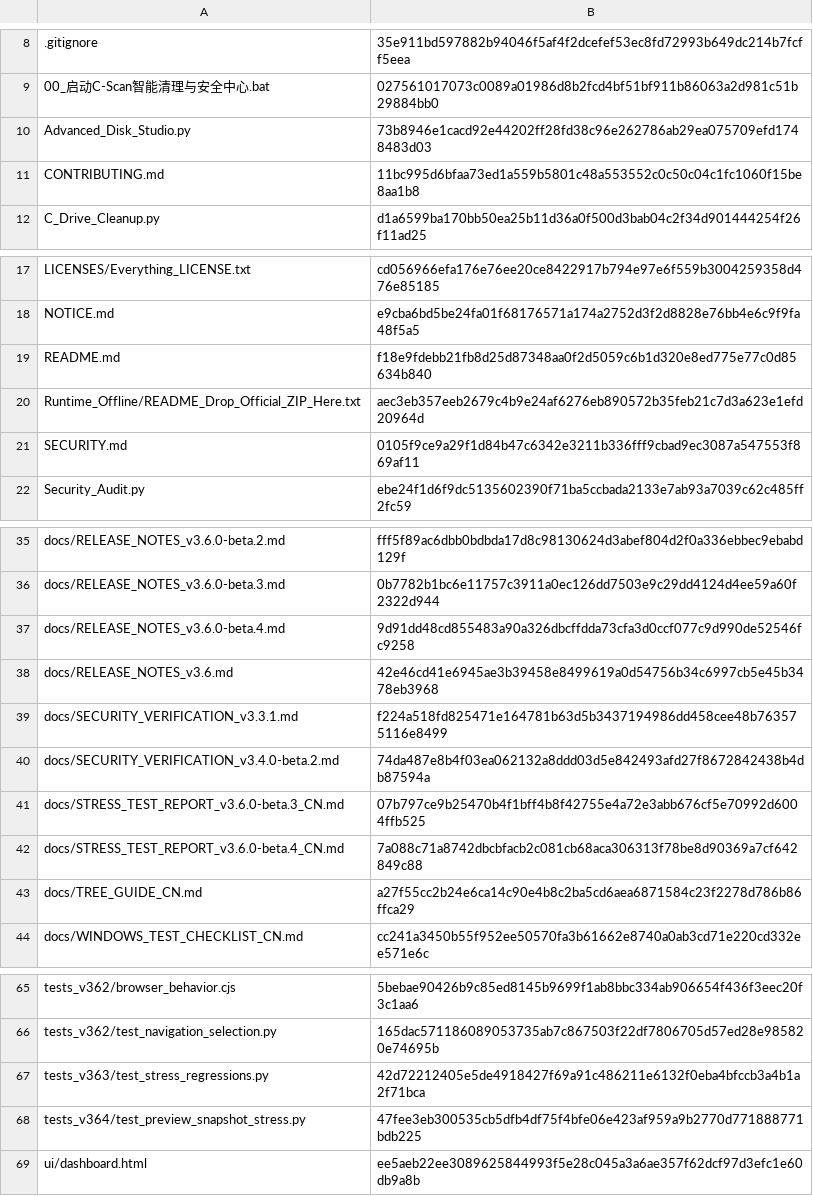
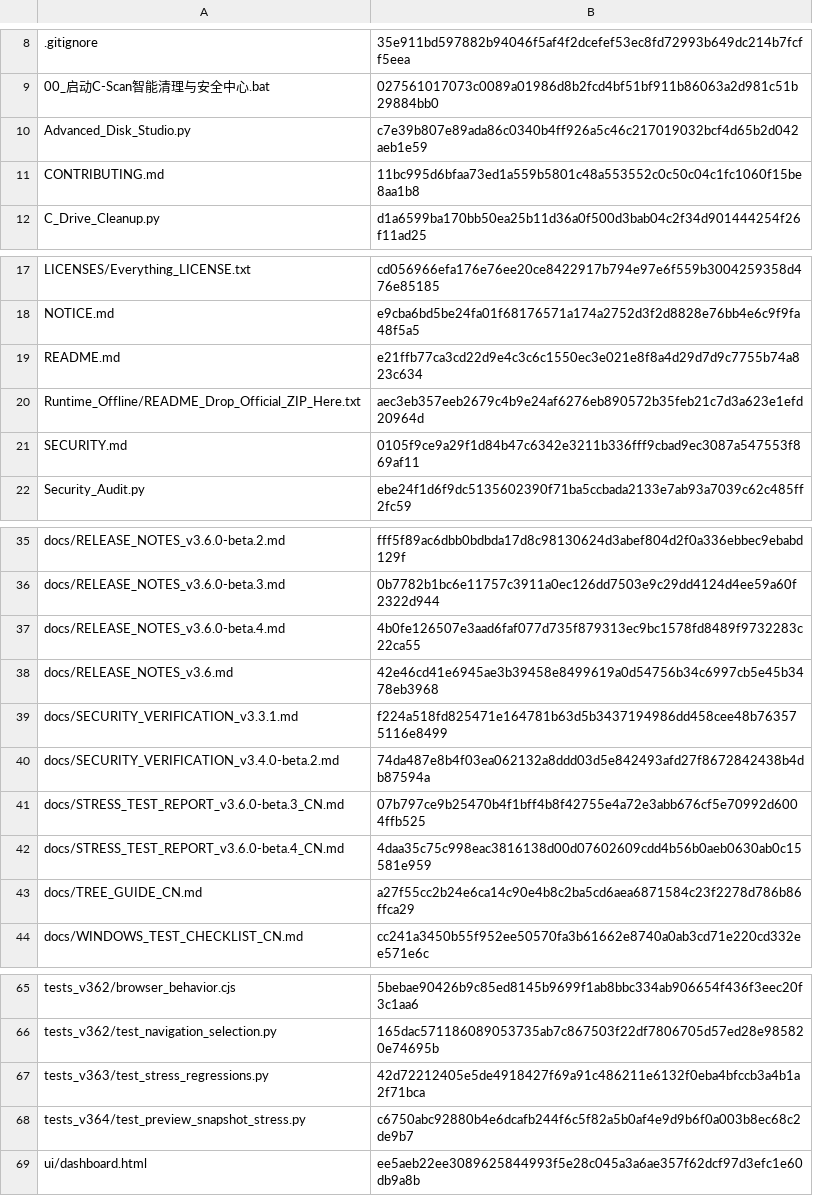
Before and after one commit to IvanChen-ctrl/c-scan-studio, a CSV file: FILE_INTEGRITY_SHA256.csv, drawn as a sheet; only a part is shown, gaps mark what is left out.

Commit message:
build: reseal beta.4 after stress-tested inventory cancellation patch

```diff
--- a/FILE_INTEGRITY_SHA256.csv
+++ b/FILE_INTEGRITY_SHA256.csv
@@ -9,3 +9,3 @@
 00_启动C-Scan智能清理与安全中心.bat,027561017073c0089a01986d8b2fcd4bf51bf911b86063a2d981c51b29884bb0
-Advanced_Disk_Studio.py,73b8946e1cacd92e44202ff28fd38c96e262786ab29ea075709efd1748483d03
+Advanced_Disk_Studio.py,c7e39b807e89ada86c0340b4ff926a5c46c217019032bcf4d65b2d042aeb1e59
 CONTRIBUTING.md,11bc995d6bfaa73ed1a559b5801c48a553552c0c50c04c1fc1060f15be8aa1b8
@@ -18,3 +18,3 @@ LICENSES/Everything_LICENSE.txt,cd056966efa176e76ee20ce8422917b794e97e6f559b3004
 NOTICE.md,e9cba6bd5be24fa01f68176571a174a2752d3f2d8828e76bb4e6c9f9fa48f5a5
-README.md,f18e9fdebb21fb8d25d87348aa0f2d5059c6b1d320e8ed775e77c0d85634b840
+README.md,e21ffb77ca3cd22d9e4c3c6c1550ec3e021e8f8a4d29d7d9c7755b74a823c634
 Runtime_Offline/README_Drop_Official_ZIP_Here.txt,aec3eb357eeb2679c4b9e24af6276eb890572b35feb21c7d3a623e1efd20964d
@@ -36,3 +36,3 @@ docs/RELEASE_NOTES_v3.6.0-beta.2.md,fff5f89ac6dbb0bdbda17d8c98130624d3abef804d2f
 docs/RELEASE_NOTES_v3.6.0-beta.3.md,0b7782b1bc6e11757c3911a0ec126dd7503e9c29dd4124d4ee59a60f2322d944
-docs/RELEASE_NOTES_v3.6.0-beta.4.md,9d91dd48cd855483a90a326dbcffdda73cfa3d0ccf077c9d990de52546fc9258
+docs/RELEASE_NOTES_v3.6.0-beta.4.md,4b0fe126507e3aad6faf077d735f879313ec9bc1578fd8489f9732283c22ca55
 docs/RELEASE_NOTES_v3.6.md,42e46cd41e6945ae3b39458e8499619a0d54756b34c6997cb5e45b3478eb3968
@@ -41,3 +41,3 @@ docs/SECURITY_VERIFICATION_v3.4.0-beta.2.md,74da487e8b4f03ea062132a8ddd03d5e8424
 docs/STRESS_TEST_REPORT_v3.6.0-beta.3_CN.md,07b797ce9b25470b4f1bff4b8f42755e4a72e3abb676cf5e70992d6004ffb525
-docs/STRESS_TEST_REPORT_v3.6.0-beta.4_CN.md,7a088c71a8742dbcbfacb2c081cb68aca306313f78be8d90369a7cf642849c88
+docs/STRESS_TEST_REPORT_v3.6.0-beta.4_CN.md,4daa35c75c998eac3816138d00d07602609cdd4b56b0aeb0630ab0c15581e959
 docs/TREE_GUIDE_CN.md,a27f55cc2b24e6ca14c90e4b8c2ba5cd6aea6871584c23f2278d786b86ffca29
@@ -67,3 +67,3 @@ tests_v362/test_navigation_selection.py,165dac571186089053735ab7c867503f22df7806
 tests_v363/test_stress_regressions.py,42d72212405e5de4918427f69a91c486211e6132f0eba4bfccb3a4b1a2f71bca
-tests_v364/test_preview_snapshot_stress.py,47fee3eb300535cb5dfb4df75f4bfe06e423af959a9b2770d771888771bdb225
+tests_v364/test_preview_snapshot_stress.py,c6750abc92880b4e6dcafb244f6c5f82a5b0af4e9d9b6f0a003b8ec68c2de9b7
 ui/dashboard.html,ee5aeb22ee3089625844993f5e28c045a3a6ae357f62dcf97d3efc1e60db9a8b
```
